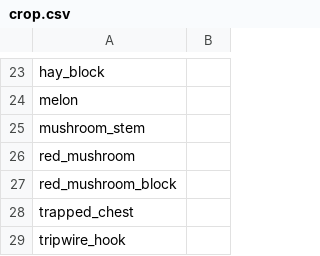
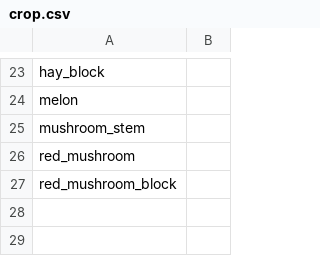
Before and after one commit to HackerRouter/BingoItemGrading, a CSV file: item_category/crop.csv, drawn as a sheet; only a part is shown, gaps mark what is left out; the diff names each change by its address in the sheet, - before the commit and + after, or states it on an @@ line.

```diff
--- a/item_category/crop.csv
+++ b/item_category/crop.csv
-row 28: trapped_chest
-row 29: tripwire_hook
```
Also changed, not shown: item_category/creative.csv, item_category/functional_item.csv, 22 other files.
